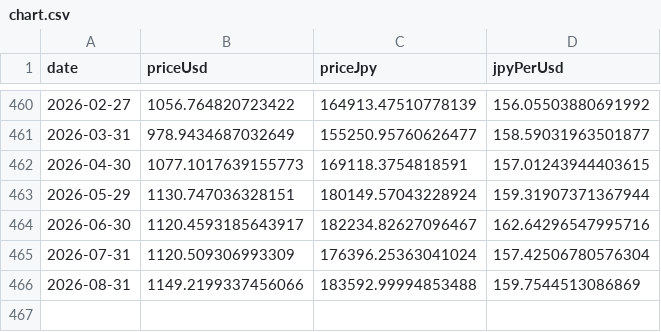
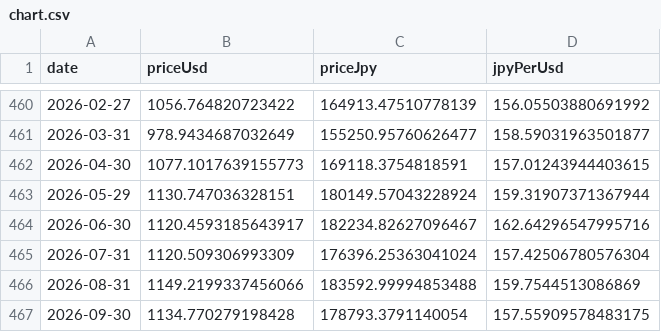
Before and after one commit to kanaru-ssk/trinity-study, a CSV file: public/chart.csv, drawn as a sheet; only a part is shown, gaps mark what is left out; the diff names each change by its address in the sheet, - before the commit and + after, or states it on an @@ line.

```diff
--- a/public/chart.csv
+++ b/public/chart.csv
+row 467: 2026-09-30 | 1134.770279198428 | 178793.3791140054 | 157.55909578483175
```
